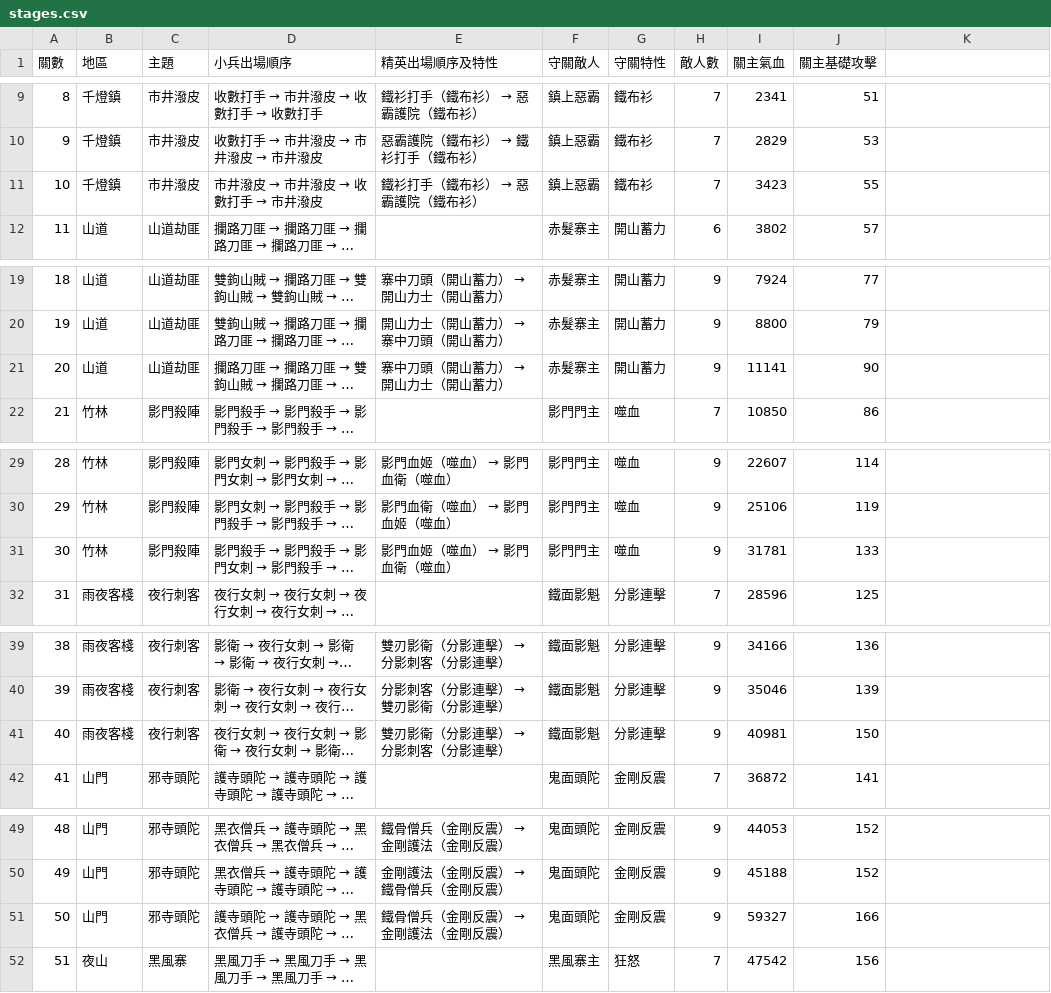
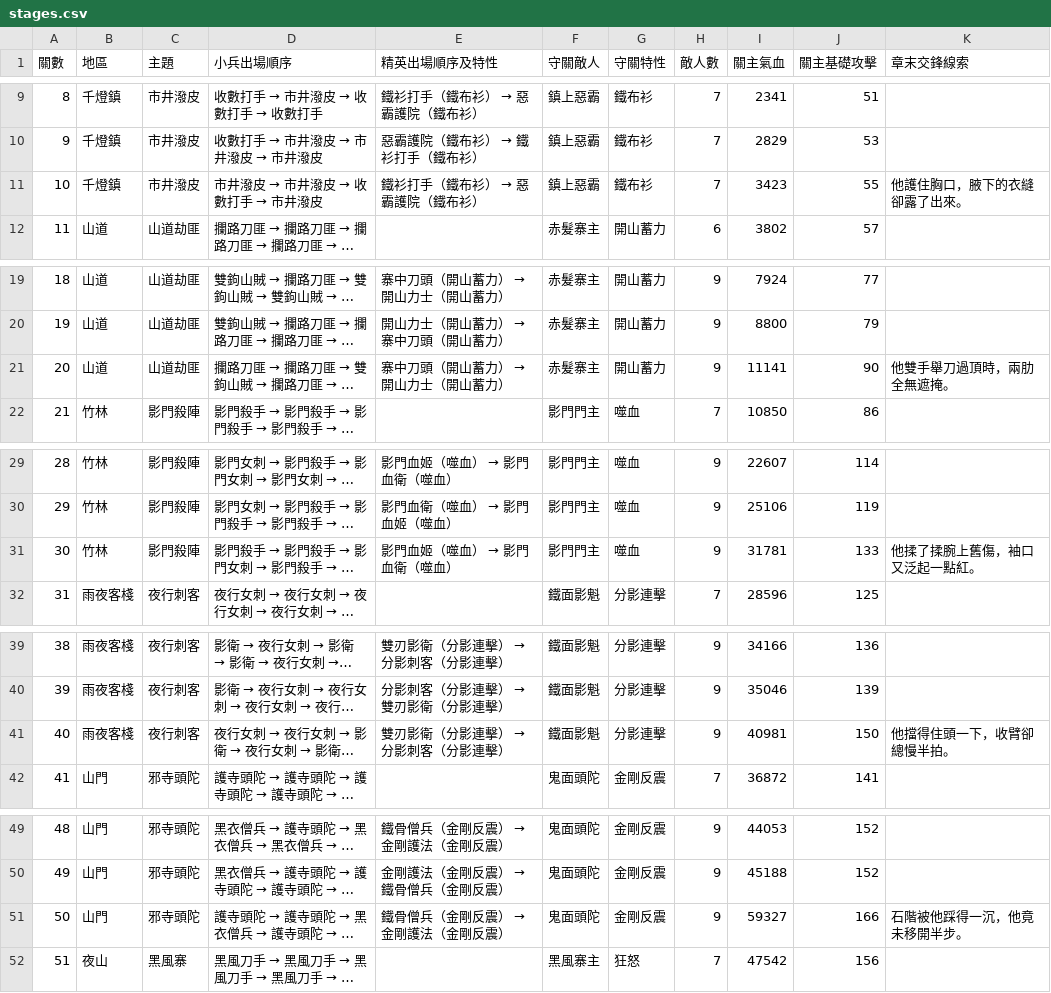
Before and after one commit to wyc3809/jianghu-life2, a CSV file: production/qa/evidence/redesign/spar-campaign-260/stages.csv, drawn as a sheet; only a part is shown, gaps mark what is left out; long unchanged cells end in …; the diff covers the shown part only; the diff names each change by its address in the sheet, - before the commit and + after, or states it on an @@ line.

```diff
--- a/production/qa/evidence/redesign/spar-campaign-260/stages.csv
+++ b/production/qa/evidence/redesign/spar-campaign-260/stages.csv
-K1: (empty)
+K1: 章末交鋒線索
-K11 (章末交鋒線索): (empty)
+K11 (章末交鋒線索): 他護住胸口，腋下的衣縫卻露了出來。
-K21 (章末交鋒線索): (empty)
+K21 (章末交鋒線索): 他雙手舉刀過頂時，兩肋全無遮掩。
-K31 (章末交鋒線索): (empty)
+K31 (章末交鋒線索): 他揉了揉腕上舊傷，袖口又泛起一點紅。
-K41 (章末交鋒線索): (empty)
+K41 (章末交鋒線索): 他擋得住頭一下，收臂卻總慢半拍。
-K51 (章末交鋒線索): (empty)
+K51 (章末交鋒線索): 石階被他踩得一沉，他竟未移開半步。
```
Also changed, not shown: 21 edited cells elsewhere in this file, 13 other files.
